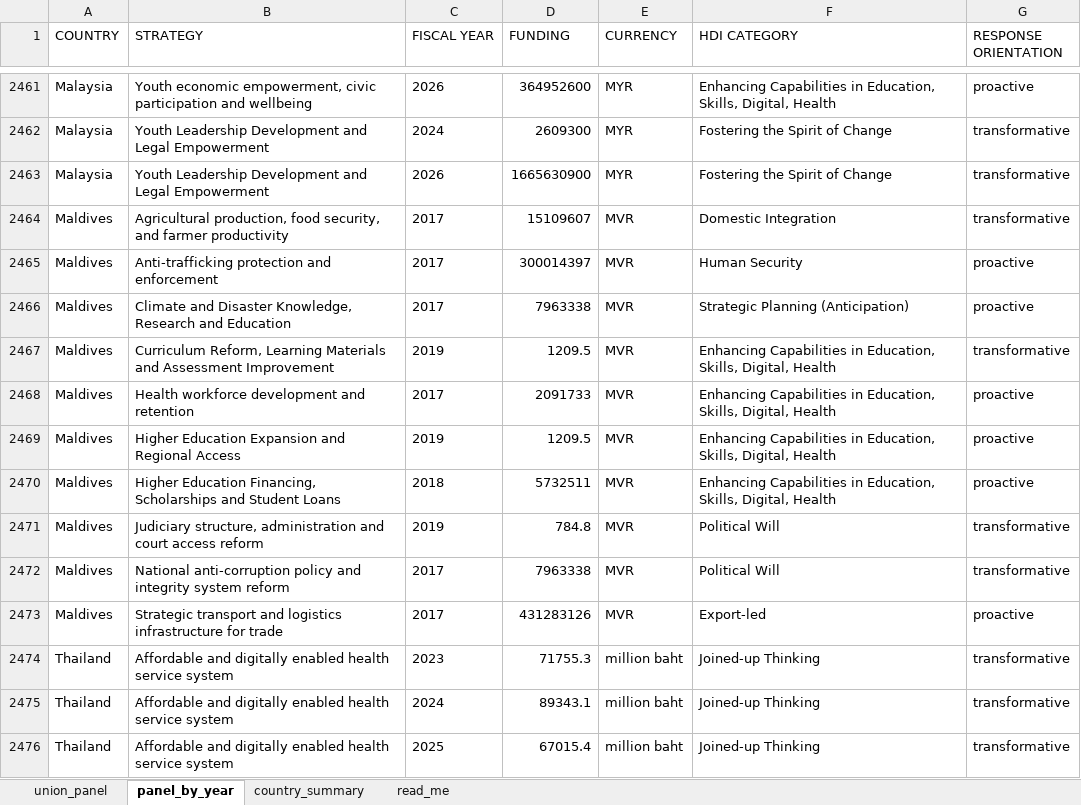
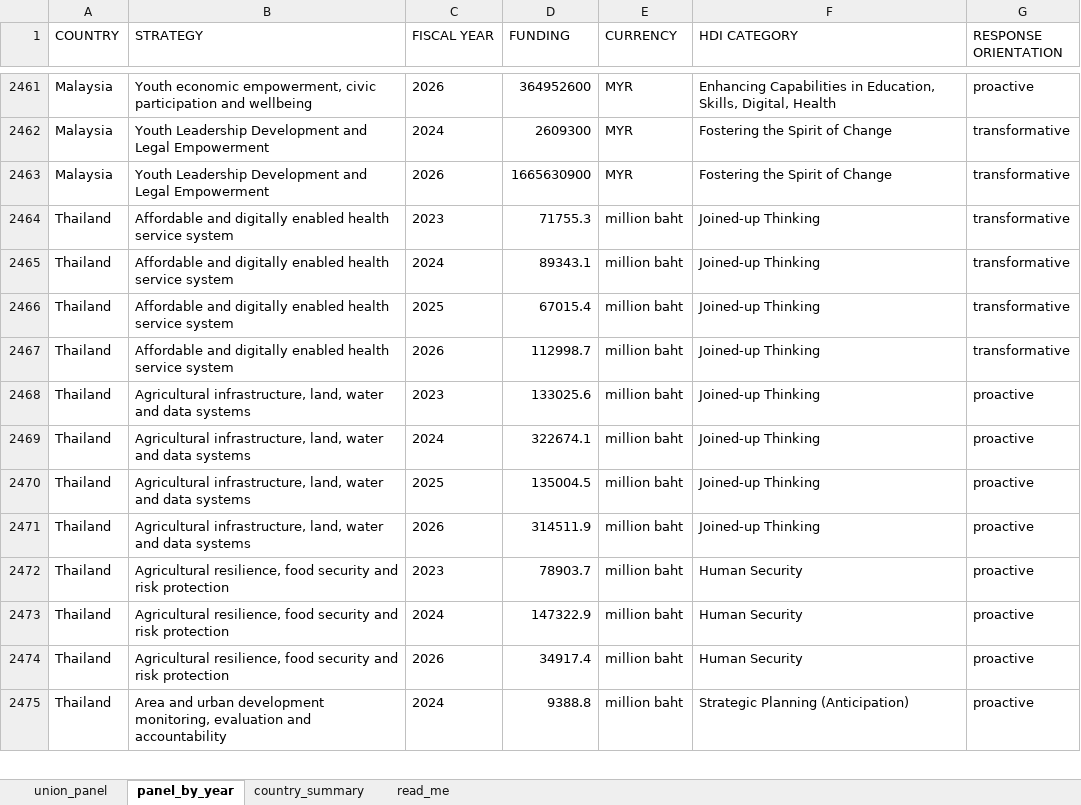
Before and after one commit to SebPasha/PVII_AI_Unveils_Tomorrow_Dashboard, an Excel workbook: UNION_PANEL.xlsx, sheet panel_by_year, drawn as a sheet; only a part is shown, gaps mark what is left out; the shorter side is filled out with more unchanged rows; values as stored, in another font and other column widths than the file's, no borders; the diff names each change by its address in the sheet, - before the commit and + after, or states it on an @@ line.

Commit message:
Maldives withheld pending a readable parse; head capacity, config and handoff checks

```diff
--- a/UNION_PANEL.xlsx (sheet panel_by_year)
+++ b/UNION_PANEL.xlsx (sheet panel_by_year)
-row 2464: Maldives | Agricultural production, food security, and farmer productivity | 2017 | 15109607 | MVR | Domestic Integration | transformative
-row 2465: Maldives | Anti-trafficking protection and enforcement | 2017 | 300014397 | MVR | Human Security | proactive
-row 2466: Maldives | Climate and Disaster Knowledge, Research and Education | 2017 | 7963338 | MVR | Strategic Planning (Anticipation) | proactive
-row 2467: Maldives | Curriculum Reform, Learning Materials and Assessment Improvement | 2019 | 1209.5 | MVR | Enhancing Capabilities in Education, Skills, Digital, Health | transformative
-row 2468: Maldives | Health workforce development and retention | 2017 | 2091733 | MVR | Enhancing Capabilities in Education, Skills, Digital, Health | proactive
-row 2469: Maldives | Higher Education Expansion and Regional Access | 2019 | 1209.5 | MVR | Enhancing Capabilities in Education, Skills, Digital, Health | proactive
-row 2470: Maldives | Higher Education Financing, Scholarships and Student Loans | 2018 | 5732511 | MVR | Enhancing Capabilities in Education, Skills, Digital, Health | proactive
-row 2471: Maldives | Judiciary structure, administration and court access reform | 2019 | 784.8 | MVR | Political Will | transformative
-row 2472: Maldives | National anti-corruption policy and integrity system reform | 2017 | 7963338 | MVR | Political Will | transformative
-row 2473: Maldives | Strategic transport and logistics infrastructure for trade | 2017 | 431283126 | MVR | Export-led | proactive
```
Also changed, not shown: sheet union_panel, sheet country_summary, DATA_ISSUES.xlsx, fiji/FINAL_PANEL.xlsx, 32 other files.
